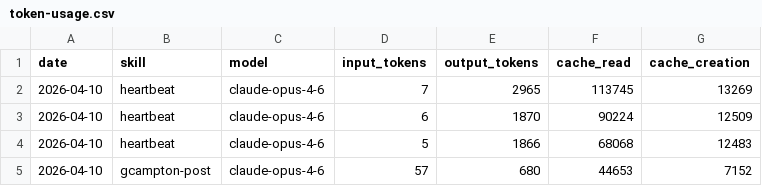
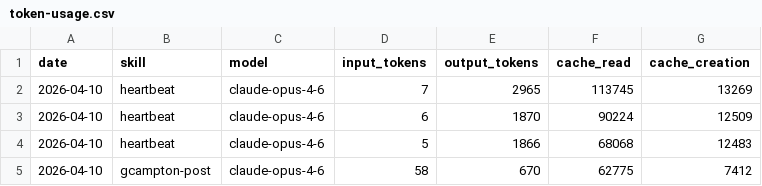
Before and after one commit to gcampton/aeon, a CSV file: memory/token-usage.csv, drawn as a sheet.

```diff
--- a/memory/token-usage.csv
+++ b/memory/token-usage.csv
@@ -4,2 +4,2 @@ date,skill,model,input_tokens,output_tokens,cache_read,cache_creation
 2026-04-10,heartbeat,claude-opus-4-6,5,1866,68068,12483
-2026-04-10,gcampton-post,claude-opus-4-6,57,680,44653,7152
+2026-04-10,gcampton-post,claude-opus-4-6,58,670,62775,7412
```
Also changed, not shown: 1 other file.
